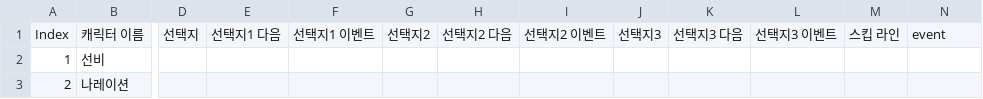
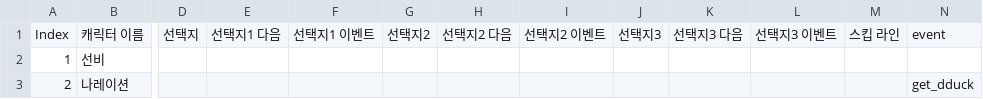
Before and after one commit to TrashTrain/AdvencedCapstoneProject, a CSV file: Assets/Dialogue/Resources/떡 획득.csv, drawn as a sheet; only a part is shown, gaps mark what is left out; the diff names each change by its address in the sheet, - before the commit and + after, or states it on an @@ line.

```diff
--- a/Assets/Dialogue/Resources/떡 획득.csv
+++ b/Assets/Dialogue/Resources/떡 획득.csv
-N3: (empty)
+N3: get_dduck
```
Also changed, not shown: Assets/Dialogue/Resources/곶감 획득.csv, Assets/Dialogue/Resources/양초 획득.csv, 21 other files.
